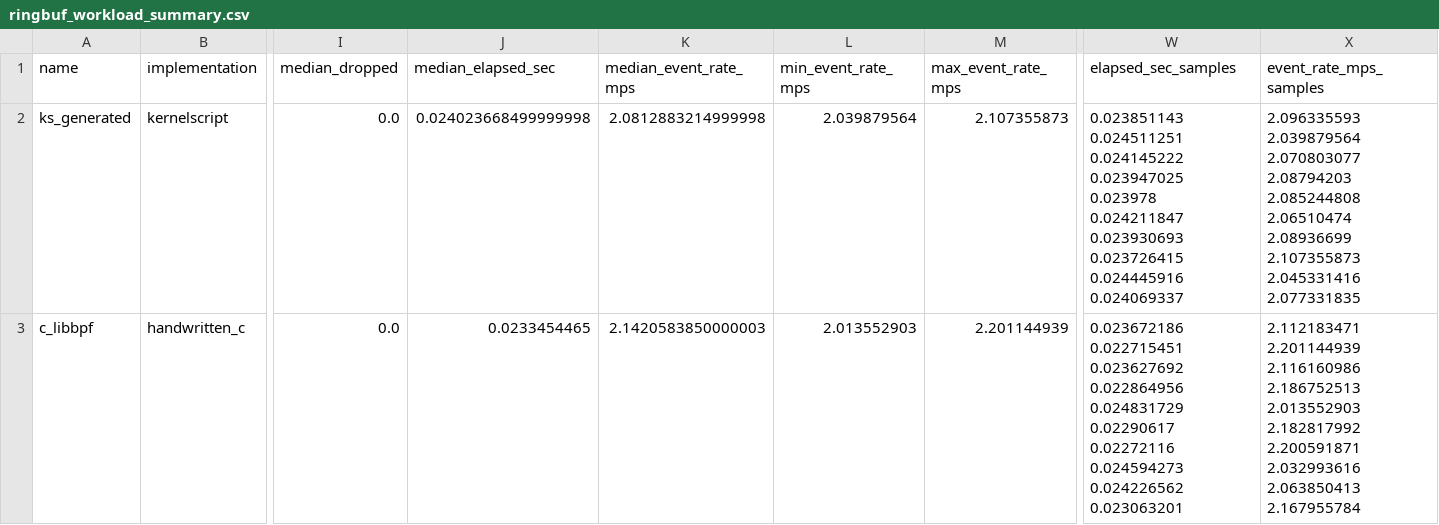
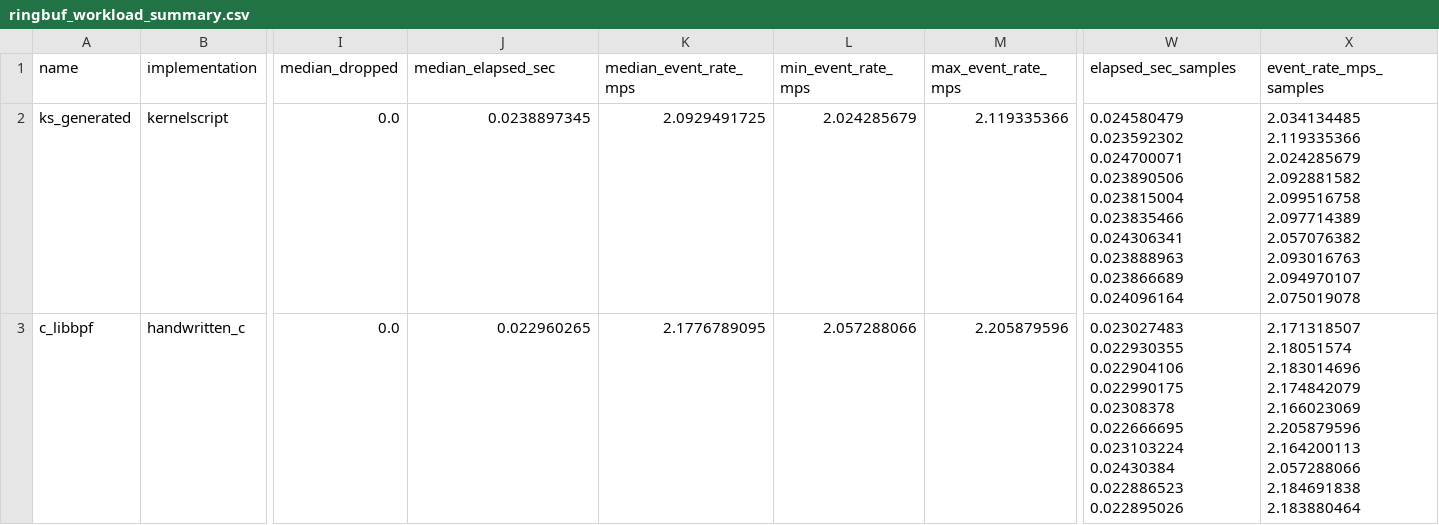
Before and after one commit to yunwei37/kernel-script-paper, a CSV file: results/ringbuf_workload_summary.csv, drawn as a sheet; only a part is shown, gaps mark what is left out; the diff names each change by its address in the sheet, - before the commit and + after, or states it on an @@ line.

```diff
--- a/results/ringbuf_workload_summary.csv
+++ b/results/ringbuf_workload_summary.csv
-J2 (median_elapsed_sec): 0.024023668499999998
+J2 (median_elapsed_sec): 0.0238897345
-K2 (median_event_rate_mps): 2.0812883214999998
+K2 (median_event_rate_mps): 2.0929491725
-L2 (min_event_rate_mps): 2.039879564
+L2 (min_event_rate_mps): 2.024285679
-M2 (max_event_rate_mps): 2.107355873
+M2 (max_event_rate_mps): 2.119335366
-W2 (elapsed_sec_samples): 0.023851143 0.024511251 0.024145222 0.023947025 0.023978 0.024211847 0.023930693 0.023726415 0.024445916 0.024069337
+W2 (elapsed_sec_samples): 0.024580479 0.023592302 0.024700071 0.023890506 0.023815004 0.023835466 0.024306341 0.023888963 0.023866689 0.024096164
-X2 (event_rate_mps_samples): 2.096335593 2.039879564 2.070803077 2.08794203 2.085244808 2.06510474 2.08936699 2.107355873 2.045331416 2.077331835
+X2 (event_rate_mps_samples): 2.034134485 2.119335366 2.024285679 2.092881582 2.099516758 2.097714389 2.057076382 2.093016763 2.094970107 2.075019078
-J3 (median_elapsed_sec): 0.0233454465
+J3 (median_elapsed_sec): 0.022960265
-K3 (median_event_rate_mps): 2.1420583850000003
+K3 (median_event_rate_mps): 2.1776789095
-L3 (min_event_rate_mps): 2.013552903
+L3 (min_event_rate_mps): 2.057288066
-M3 (max_event_rate_mps): 2.201144939
+M3 (max_event_rate_mps): 2.205879596
-W3 (elapsed_sec_samples): 0.023672186 0.022715451 0.023627692 0.022864956 0.024831729 0.02290617 0.02272116 0.024594273 0.024226562 0.023063201
+W3 (elapsed_sec_samples): 0.023027483 0.022930355 0.022904106 0.022990175 0.02308378 0.022666695 0.023103224 0.02430384 0.022886523 0.022895026
-X3 (event_rate_mps_samples): 2.112183471 2.201144939 2.116160986 2.186752513 2.013552903 2.182817992 2.200591871 2.032993616 2.063850413 2.167955784
+X3 (event_rate_mps_samples): 2.171318507 2.18051574 2.183014696 2.174842079 2.166023069 2.205879596 2.164200113 2.057288066 2.184691838 2.183880464
```
Also changed, not shown: results/perf_event_loader_summary.csv, results/sched_ext_verifier_summary.csv, 52 other files.
